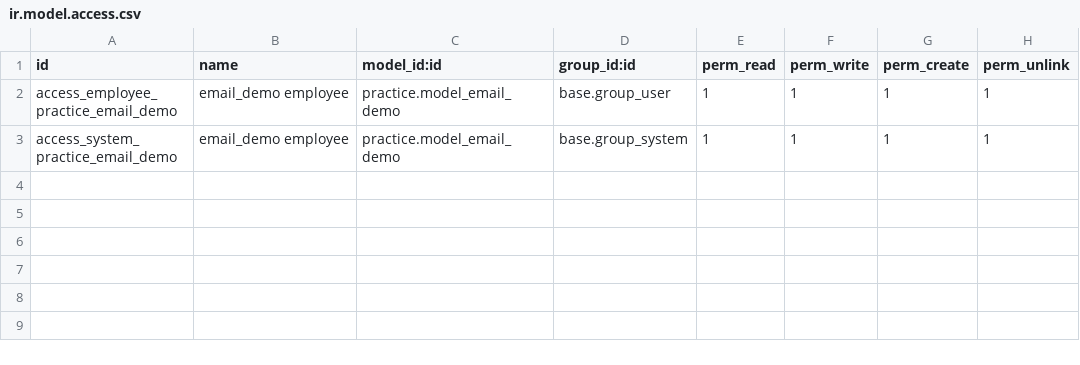
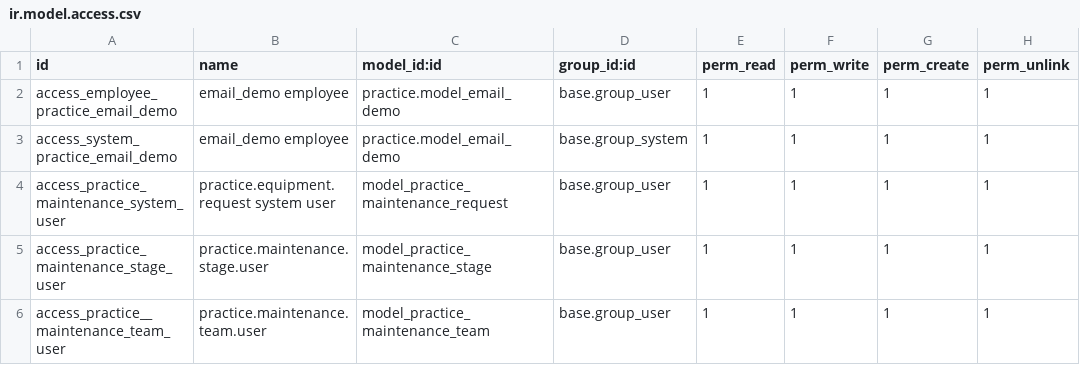
Before and after one commit to m-azzain/mz-addons, a CSV file: practice/security/ir.model.access.csv, drawn as a sheet; the diff names each change by its address in the sheet, - before the commit and + after, or states it on an @@ line.

Commit message:
Add kanban practice demo
When it comes to those practices' demoes there isn't that much to explain, in addition to, the code is simple and easy to follow.

```diff
--- a/practice/security/ir.model.access.csv
+++ b/practice/security/ir.model.access.csv
+row 4: access_practice_maintenance_system_user | practice.equipment.request system user | model_practice_maintenance_request | base.group_user | 1 | 1 | 1 | 1
+row 5: access_practice_maintenance_stage_user | practice.maintenance.stage.user | model_practice_maintenance_stage | base.group_user | 1 | 1 | 1 | 1
+row 6: access_practice__maintenance_team_user | practice.maintenance.team.user | model_practice_maintenance_team | base.group_user | 1 | 1 | 1 | 1
```
Also changed, not shown: 8 other files.
